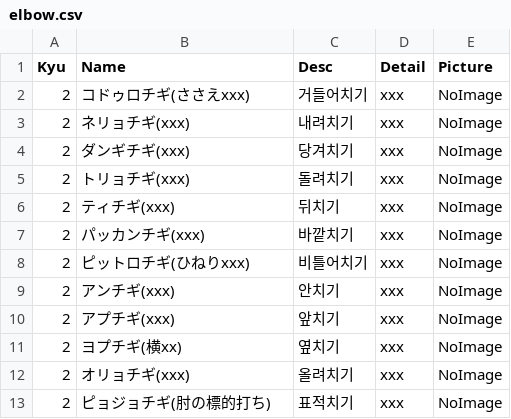
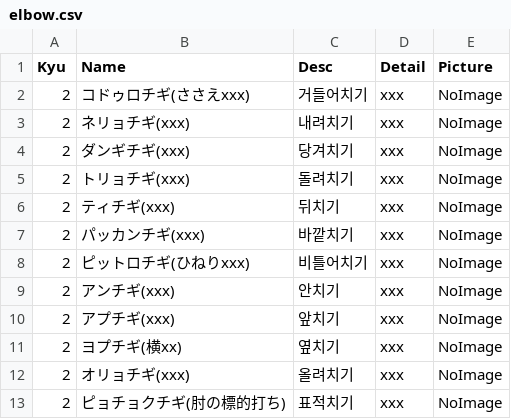
Before and after one commit to shinriyo/xamarin_pooksae, a CSV file: dbCSV/elbow.csv, drawn as a sheet.

```diff
--- a/dbCSV/elbow.csv
+++ b/dbCSV/elbow.csv
@@ -12,2 +12,2 @@ Kyu,Name,Desc,Detail,Picture
 2,オリョチギ(xxx),올려치기,xxx,NoImage
-2,ピョジョチギ(肘の標的打ち),표적치기,xxx,NoImage
+2,ピョチョクチギ(肘の標的打ち),표적치기,xxx,NoImage
```
Also changed, not shown: dbCSV/punch.csv.
